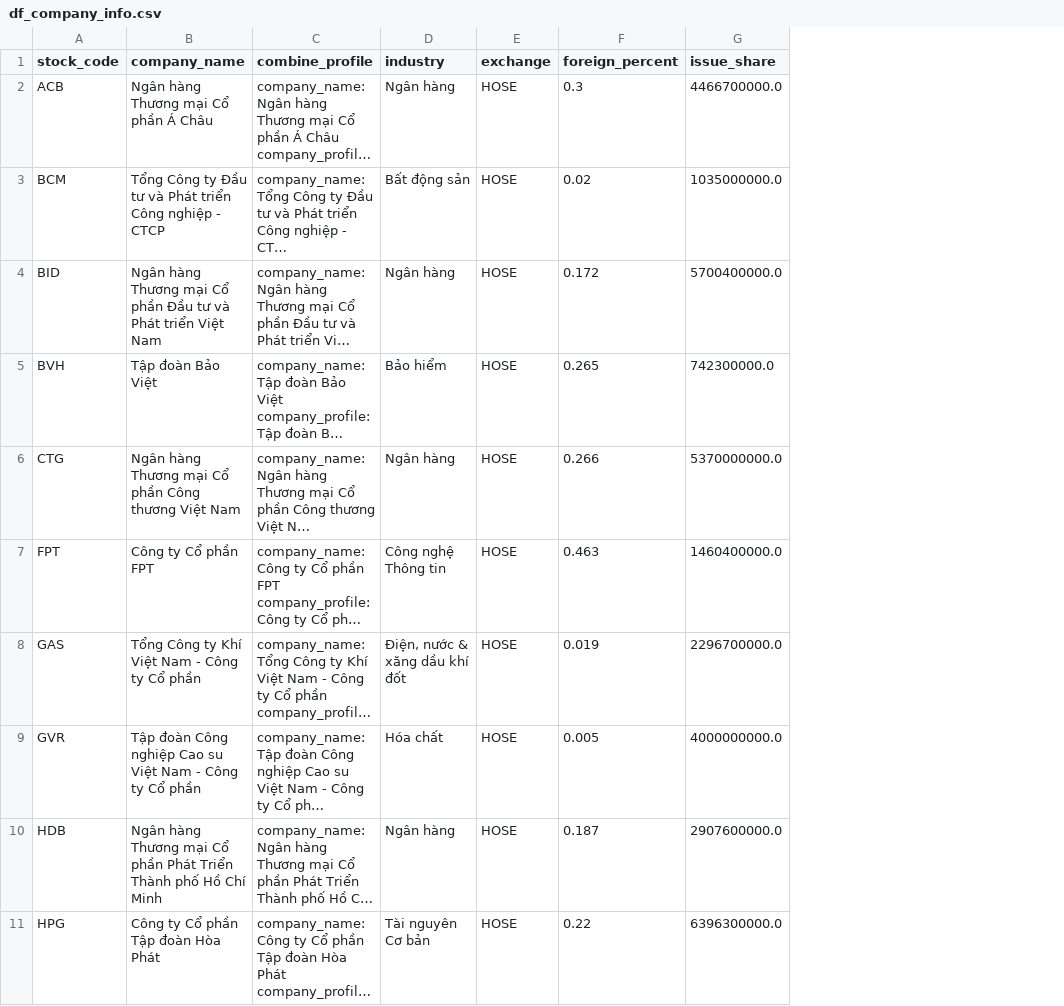
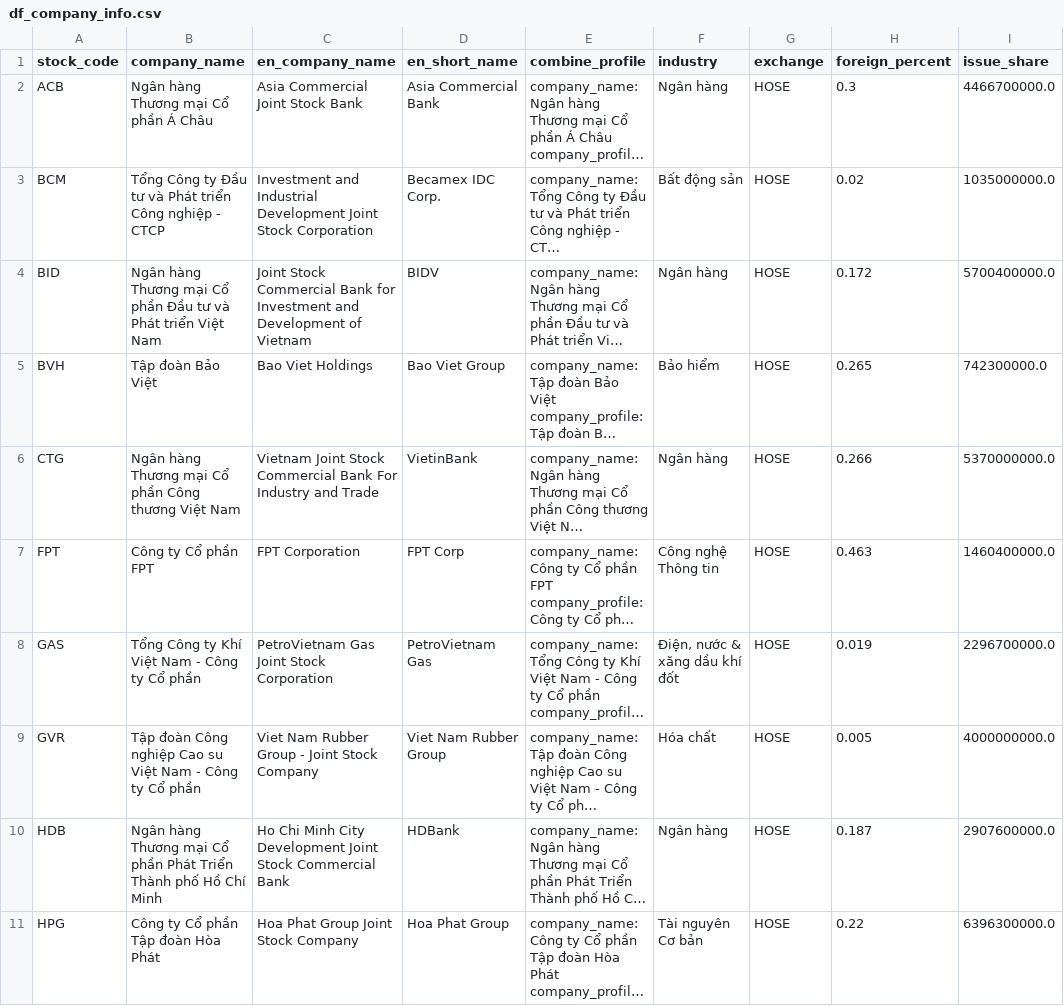
Before and after one commit to hung20gg/chatbot_financial_statement, a CSV file: sample/sample_data/df_company_info.csv, drawn as a sheet; only a part is shown; long unchanged cells end in …; the diff names each change by its address in the sheet, - before the commit and + after, or states it on an @@ line.

Commit message:
update db and name table

```diff
--- a/sample/sample_data/df_company_info.csv
+++ b/sample/sample_data/df_company_info.csv
+column C (en_company_name), rows 2-11: Asia Commercial Joint Stock Bank | Investment and Industrial Development Joint Stock Corporation | Joint Stock Commercial Bank for Investment and Development of Vietnam | Bao Viet Holdings | Vietnam Joint Stock Commercial Bank For Industry and Trade | FPT Corporation | PetroVietnam Gas Joint Stock Corporation | Viet Nam Rubber Group - Joint Stock Company | Ho Chi Minh City Development Joint Stock Commercial Bank | Hoa Phat Group Joint Stock Company
+column D (en_short_name), rows 2-11: Asia Commercial Bank | Becamex IDC Corp. | BIDV | Bao Viet Group | VietinBank | FPT Corp | PetroVietnam Gas | Viet Nam Rubber Group | HDBank | Hoa Phat Group
```
Also changed, not shown: 1 other file.
